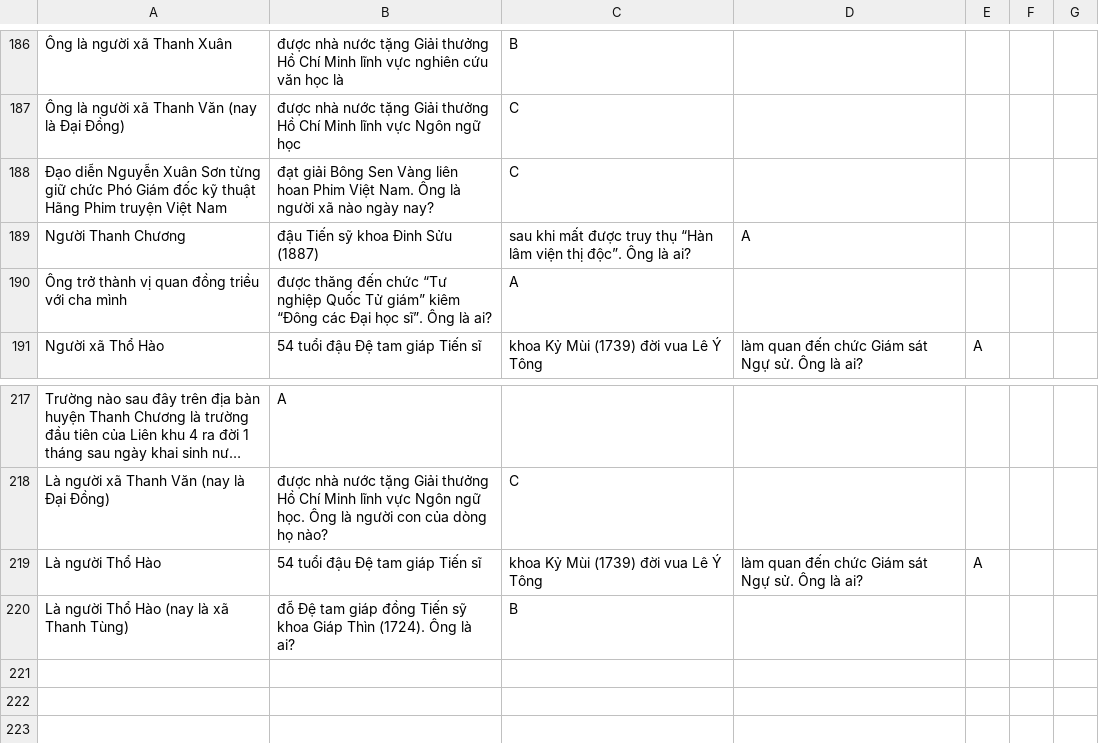
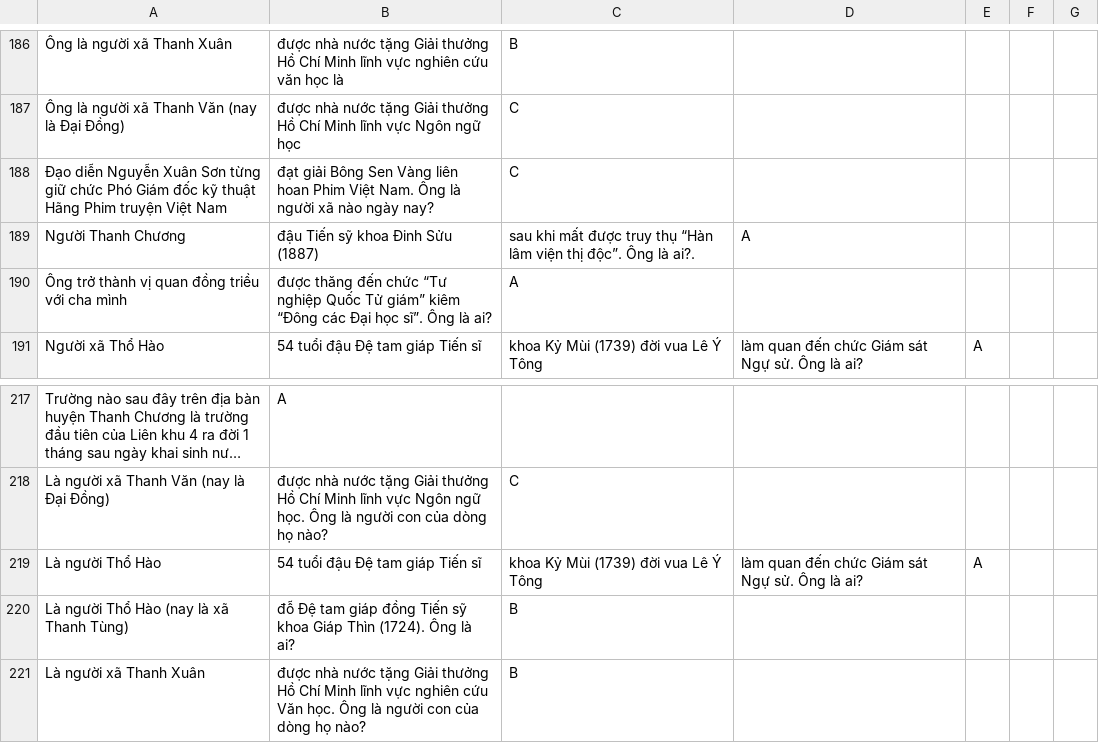
Before and after one commit to Huynguyenboiz/ATGT-Tools, a CSV file: questions.csv, drawn as a sheet; only a part is shown, gaps mark what is left out; long unchanged cells end in …; the diff names each change by its address in the sheet, - before the commit and + after, or states it on an @@ line.

Commit message:
Update questions.csv

```diff
--- a/questions.csv
+++ b/questions.csv
-C189: …Ông là ai?
+C189: …Ông là ai?.
+row 221: Là người xã Thanh Xuân | được nhà nước tặng Giải thưởng Hồ Chí Minh lĩnh vực nghiên cứu Văn học. Ông là người con của dòng họ nào? | B
```
